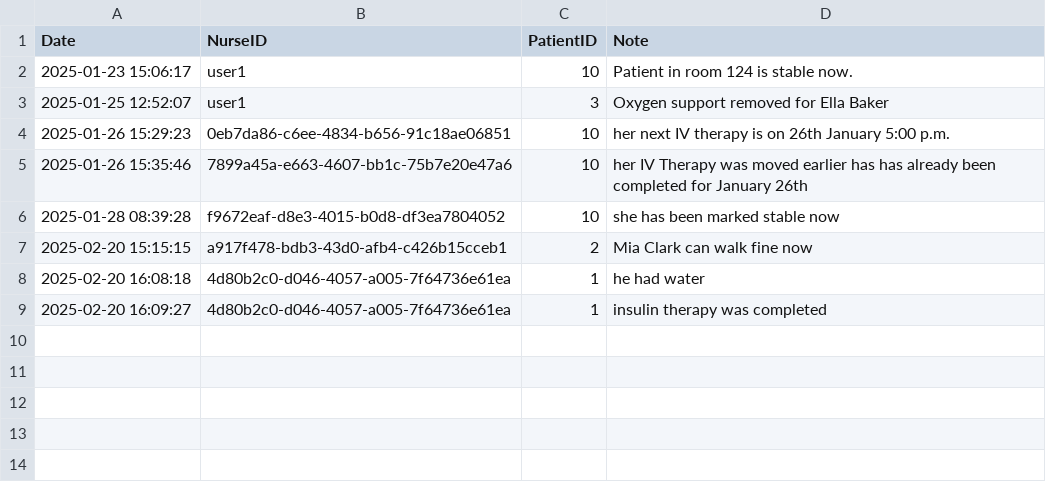
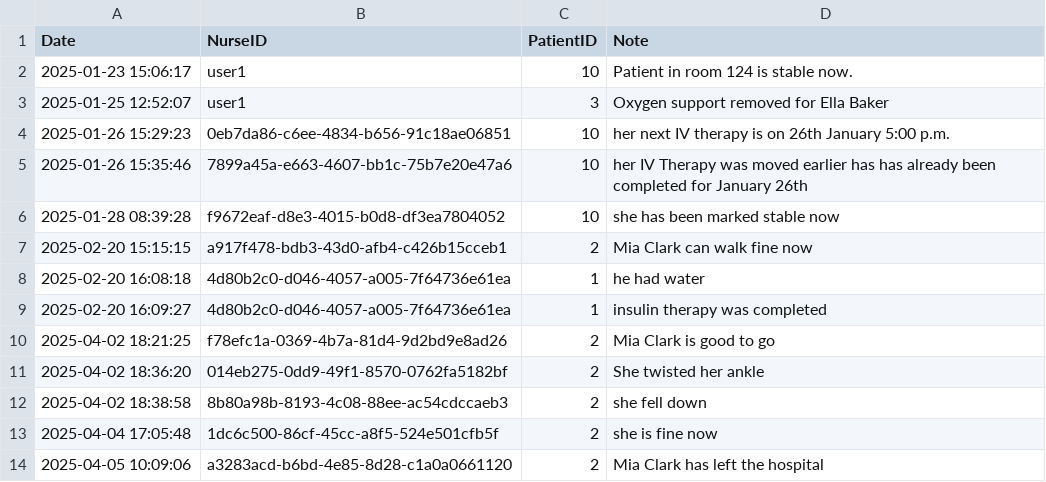
Before and after one commit to irzumjafri/pulse, a CSV file: server/nurse_notes.csv, drawn as a sheet; the diff names each change by its address in the sheet, - before the commit and + after, or states it on an @@ line.

Commit message:
Production Ready Server File

```diff
--- a/server/nurse_notes.csv
+++ b/server/nurse_notes.csv
+row 10: 2025-04-02 18:21:25 | f78efc1a-0369-4b7a-81d4-9d2bd9e8ad26 | 2 | Mia Clark is good to go
+row 11: 2025-04-02 18:36:20 | 014eb275-0dd9-49f1-8570-0762fa5182bf | 2 | She twisted her ankle
+row 12: 2025-04-02 18:38:58 | 8b80a98b-8193-4c08-88ee-ac54cdccaeb3 | 2 | she fell down
+row 13: 2025-04-04 17:05:48 | 1dc6c500-86cf-45cc-a8f5-524e501cfb5f | 2 | she is fine now
+row 14: 2025-04-05 10:09:06 | a3283acd-b6bd-4e85-8d28-c1a0a0661120 | 2 | Mia Clark has left the hospital
```
Also changed, not shown: server/patient_data.csv, 24 other files.
